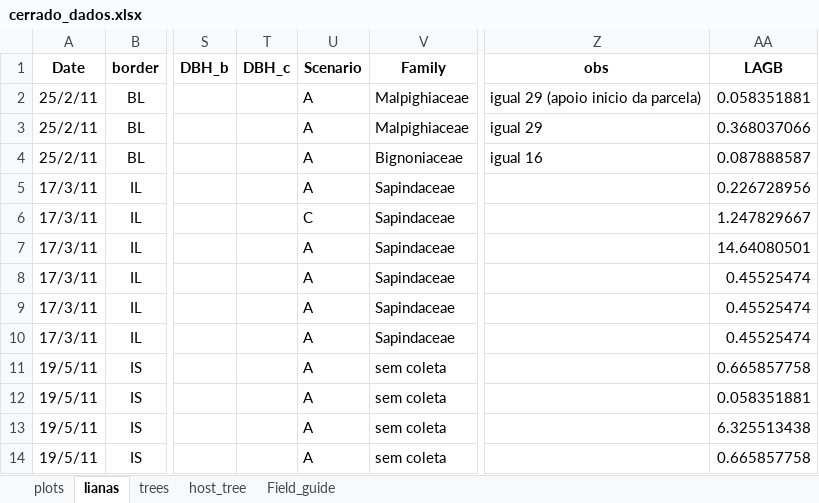
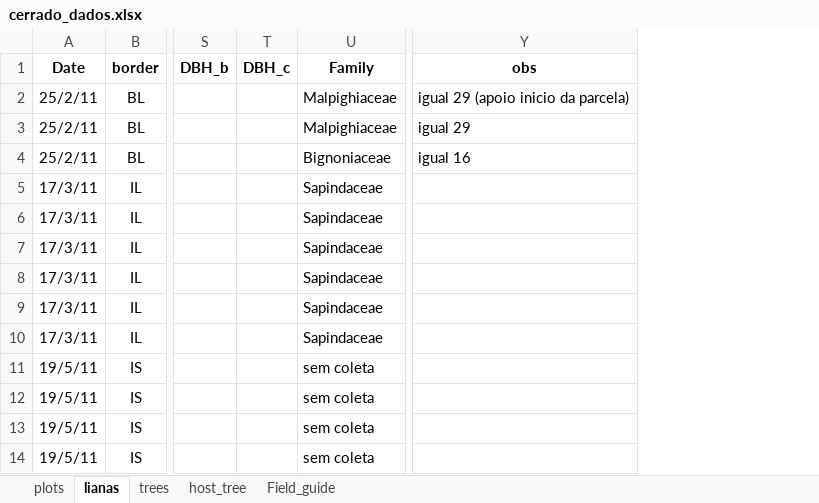
Before and after one commit to jvmelis/Cerrado_edge, an Excel workbook: cerrado_dados.xlsx, sheet lianas, drawn as a sheet; only a part is shown, gaps mark what is left out; values as stored, in another font and other column widths than the file's, no borders; the diff names each change by its address in the sheet, - before the commit and + after, or states it on an @@ line.

```diff
--- a/cerrado_dados.xlsx (sheet lianas)
+++ b/cerrado_dados.xlsx (sheet lianas)
-column U (Scenario), rows 2-14: A | A | A | A | C | A | A | A | A | A | A | A | A
-column AA (LAGB), rows 2-14: 0.058351881 | 0.368037066 | 0.087888587 | 0.226728956 | 1.247829667 | 14.64080501 | 0.45525474 | 0.45525474 | 0.45525474 | 0.665857758 | 0.058351881 | 6.325513438 | 0.665857758
```
Also changed, not shown: sheet plots, 1 other file.
